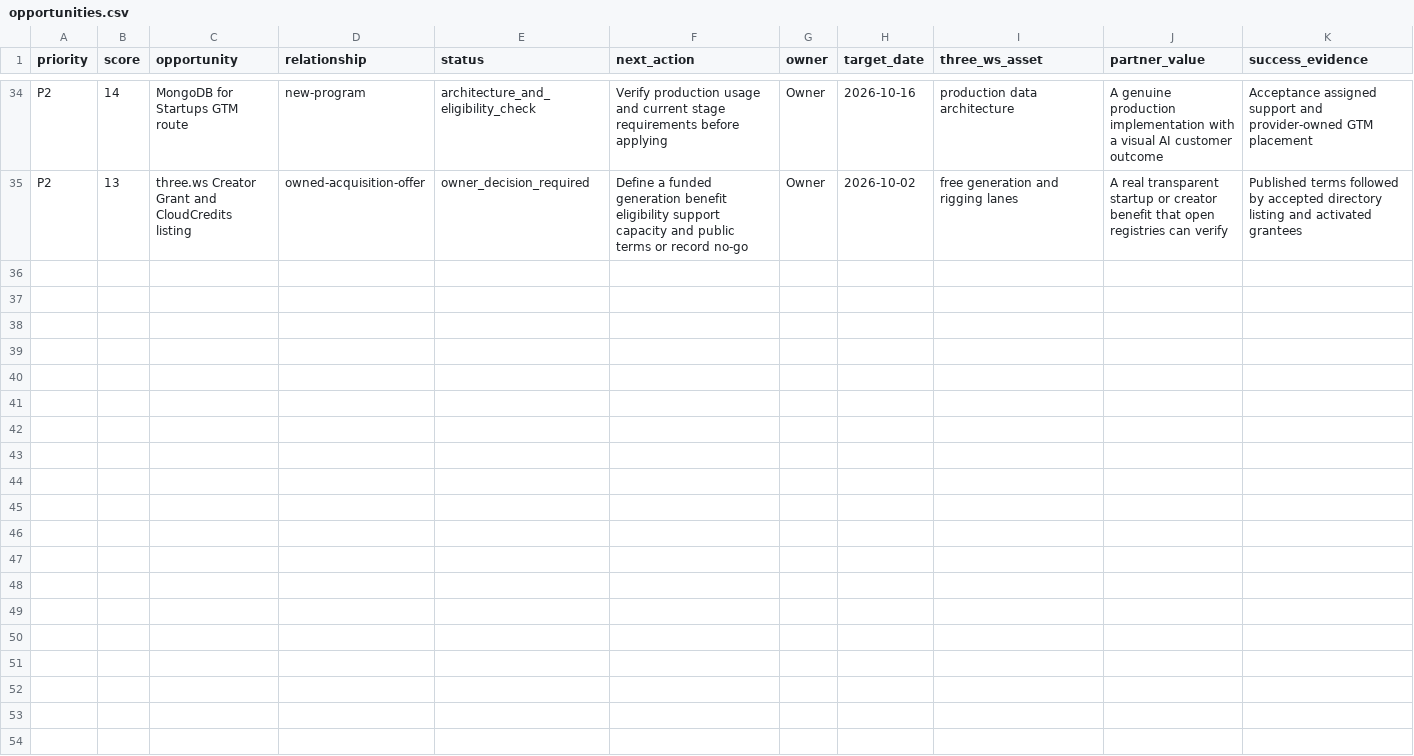
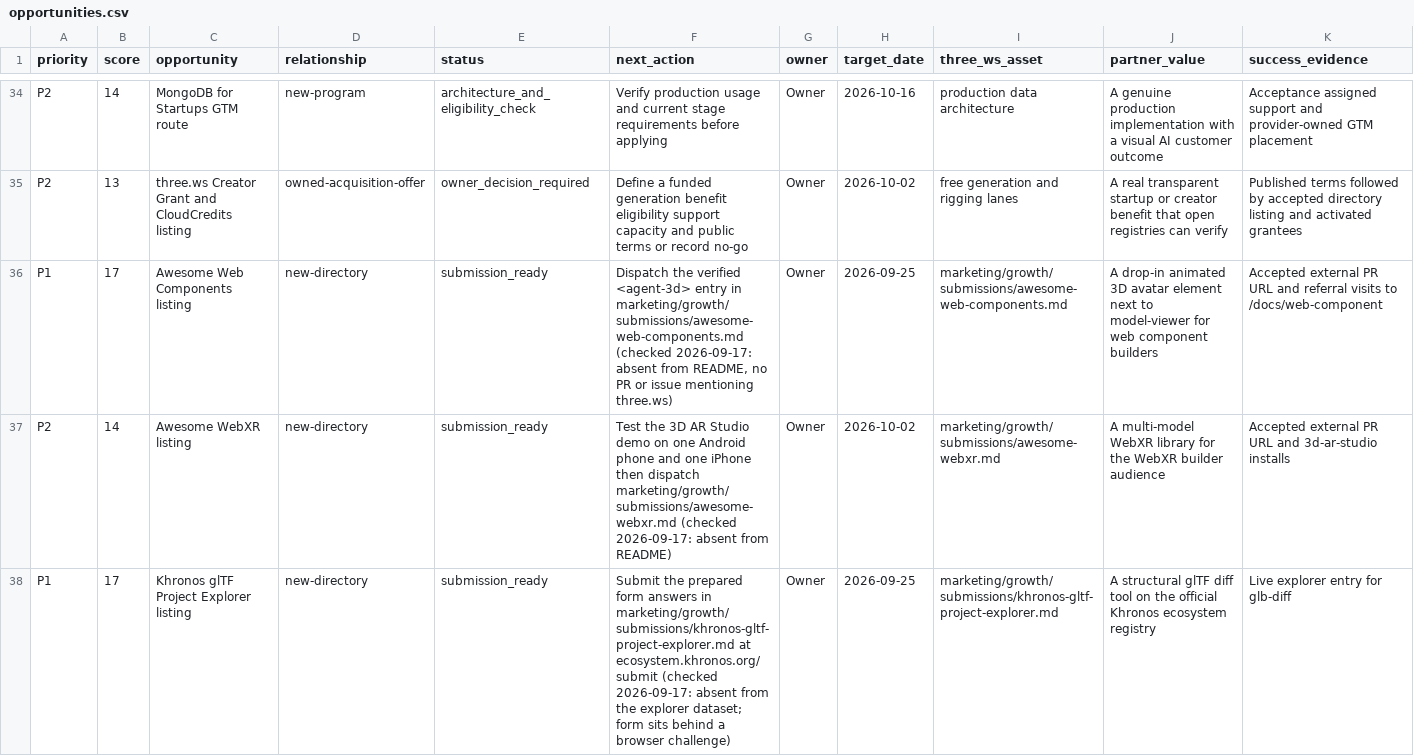
Before and after one commit to darbotlabs/darbot.ws, a CSV file: marketing/growth/opportunities.csv, drawn as a sheet; only a part is shown, gaps mark what is left out; rows hold the shown columns only; the diff covers the shown part only; the diff names each change by its address in the sheet, - before the commit and + after, or states it on an @@ line.

```diff
--- a/marketing/growth/opportunities.csv
+++ b/marketing/growth/opportunities.csv
+row 36: P1 | 17 | Awesome Web Components listing | new-directory | submission_ready | Dispatch the verified <agent-3d> entry in marketing/growth/submissions/awesome-web-components.md (checked 2026-09-17: absent from README, no PR or issue mentioning three.ws) | Owner | 2026-09-25 | marketing/growth/submissions/awesome-web-components.md | A drop-in animated 3D avatar element next to model-viewer for web component builders | Accepted external PR URL and referral visits to /docs/web-component
+row 37: P2 | 14 | Awesome WebXR listing | new-directory | submission_ready | Test the 3D AR Studio demo on one Android phone and one iPhone then dispatch marketing/growth/submissions/awesome-webxr.md (checked 2026-09-17: absent from README) | Owner | 2026-10-02 | marketing/growth/submissions/awesome-webxr.md | A multi-model WebXR library for the WebXR builder audience | Accepted external PR URL and 3d-ar-studio installs
+row 38: P1 | 17 | Khronos glTF Project Explorer listing | new-directory | submission_ready | Submit the prepared form answers in marketing/growth/submissions/khronos-gltf-project-explorer.md at ecosystem.khronos.org/submit (checked 2026-09-17: absent from the explorer dataset; form sits behind a browser challenge) | Owner | 2026-09-25 | marketing/growth/submissions/khronos-gltf-project-explorer.md | A structural glTF diff tool on the official Khronos ecosystem registry | Live explorer entry for glb-diff
```
Also changed, not shown: 7 added rows elsewhere in this file, 8 other files.
